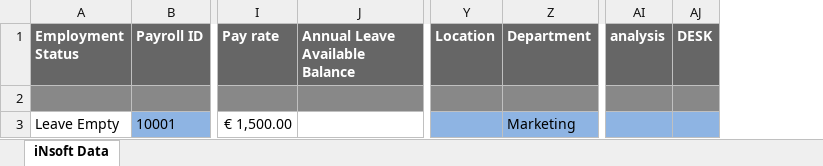
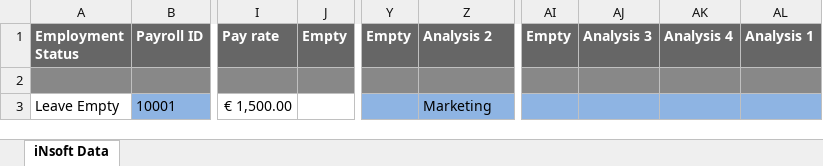
Before and after one commit to savvaschr/iNPayroll, an Excel workbook: EmployeeTemplateInterfaces_LAST/Employees.xlsx, sheet iNsoft Data, drawn as a sheet; only a part is shown, gaps mark what is left out; values as stored, in another font and other column widths than the file's, no borders; removed rows and columns are numbered as before the commit, all else as after; the diff names each change by its address in the sheet, - before the commit and + after, or states it on an @@ line.

```diff
--- a/EmployeeTemplateInterfaces_LAST/Employees.xlsx (sheet iNsoft Data)
+++ b/EmployeeTemplateInterfaces_LAST/Employees.xlsx (sheet iNsoft Data)
-column J (Annual Leave Available Balance), empty
+column J (Empty), empty
-column Y (Location), empty
+column Y (Empty), empty
-column AI (analysis), empty
-column AJ (DESK), empty
+column AI (Empty), empty
+column AJ (Analysis 3), empty
+column AK (Analysis 4), empty
+column AL (Analysis 1), empty
-Z1: Department
+Z1: Analysis 2
```
Also changed, not shown: 56 other files.
